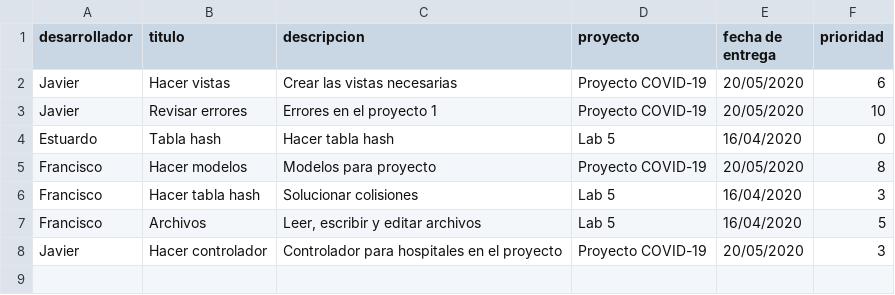
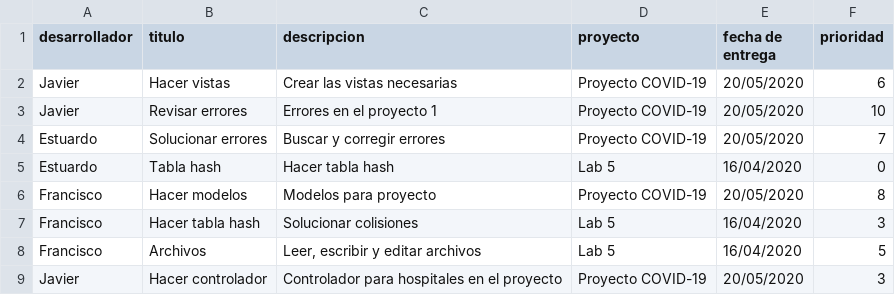
Before and after one commit to evilleda23/Esjosev25-Lab05_1223319_1003519-, a CSV file: Lab5_1223319_1003519/Tareas.csv, drawn as a sheet.

Commit message:
Se solucionó un error en la cola cuando habían prioridades iguales.

```diff
--- a/Lab5_1223319_1003519/Tareas.csv
+++ b/Lab5_1223319_1003519/Tareas.csv
@@ -3,2 +3,3 @@ Javier,Hacer vistas,Crear las vistas necesarias,Proyecto COVID-19,20/05/2020,6
 Javier,Revisar errores,Errores en el proyecto 1,Proyecto COVID-19,20/05/2020,10
+Estuardo,Solucionar errores,Buscar y corregir errores,Proyecto COVID-19,20/05/2020,7
 Estuardo,Tabla hash,Hacer tabla hash,Lab 5,16/04/2020,0
```
Also changed, not shown: 4 other files.
